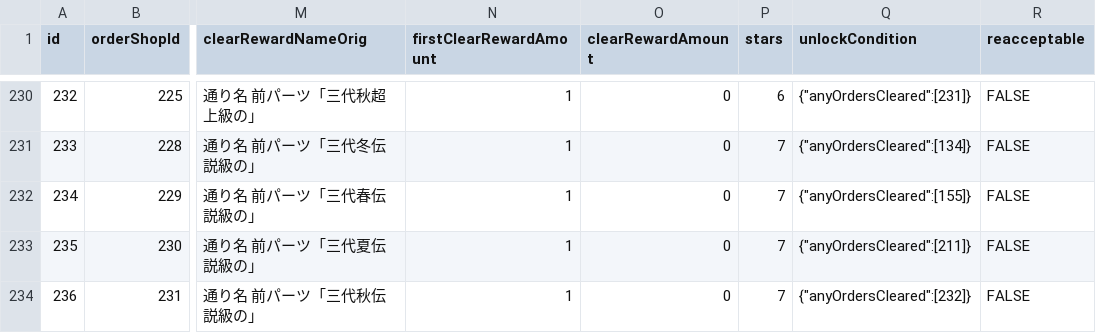
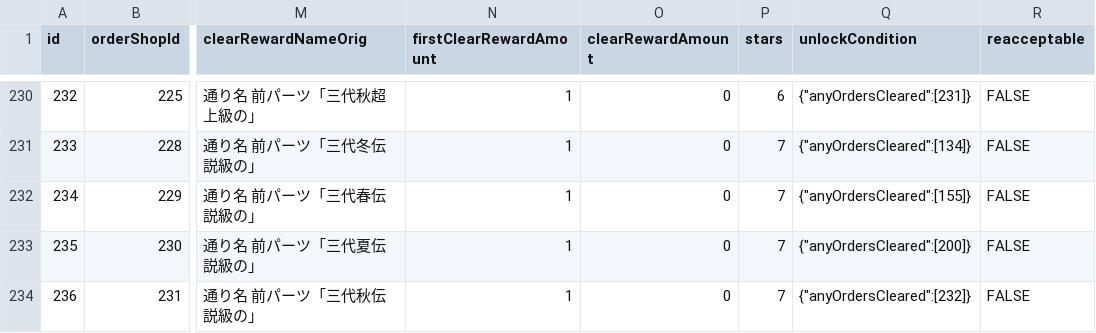
Before and after one commit to RoxCian/TheAsphyxiaOfEternity, a CSV file: server/data/contents/rb3_orders.csv, drawn as a sheet; only a part is shown, gaps mark what is left out; the diff names each change by its address in the sheet, - before the commit and + after, or states it on an @@ line.

```diff
--- a/server/data/contents/rb3_orders.csv
+++ b/server/data/contents/rb3_orders.csv
-Q233 (unlockCondition): {"anyOrdersCleared":[211]}
+Q233 (unlockCondition): {"anyOrdersCleared":[200]}
```
Also changed, not shown: server/data/contents/rb3_verdet_des_krieges_content.csv, 11 other files.
